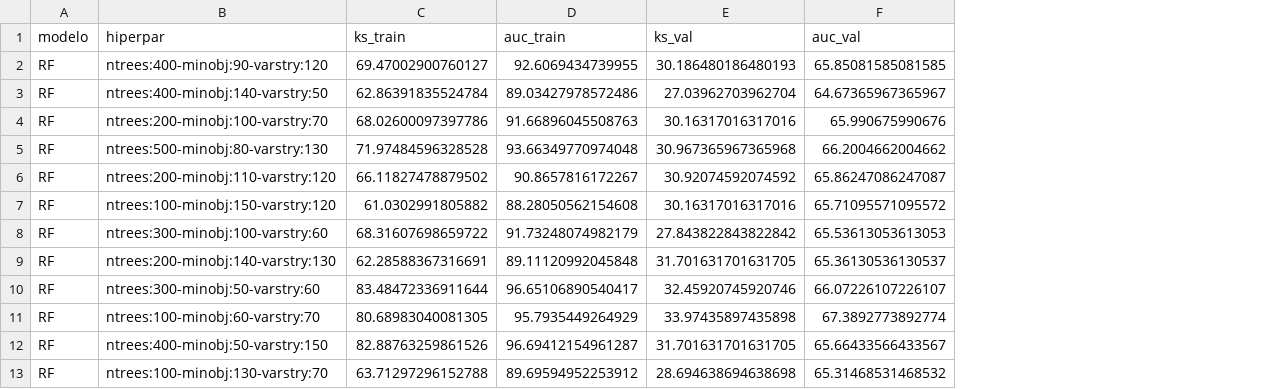
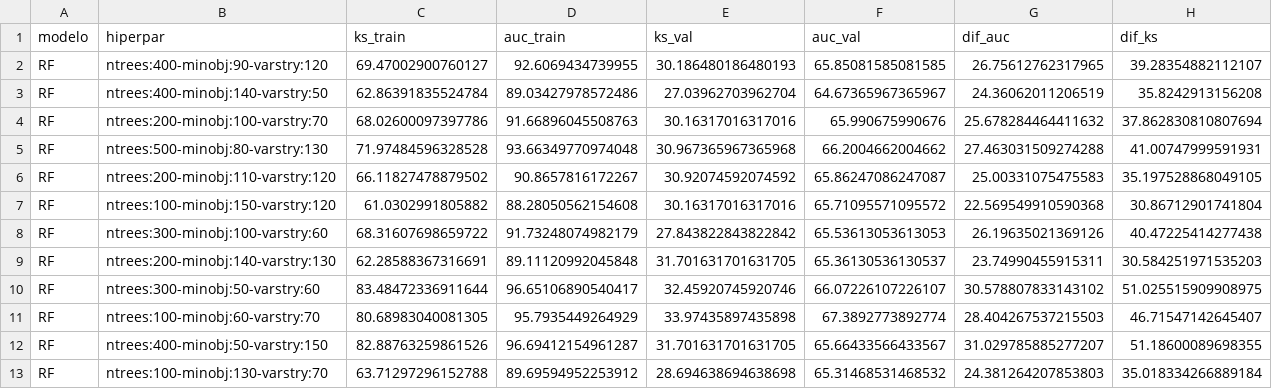
Before and after one commit to sebastianguinazu/fontar_predict, a CSV file: out/file_metrics_rf.csv, drawn as a sheet; only a part is shown; the diff names each change by its address in the sheet, - before the commit and + after, or states it on an @@ line.

```diff
--- a/out/file_metrics_rf.csv
+++ b/out/file_metrics_rf.csv
+column G (dif_auc), rows 2-13: 26.75612762317965 | 24.36062011206519 | 25.678284464411632 | 27.463031509274288 | 25.00331075475583 | 22.569549910590368 | 26.19635021369126 | 23.74990455915311 | 30.578807833143102 | 28.404267537215503 | 31.029785885277207 | 24.381264207853803
+column H (dif_ks), rows 2-13: 39.28354882112107 | 35.8242913156208 | 37.862830810807694 | 41.00747999591931 | 35.197528868049105 | 30.86712901741804 | 40.47225414277438 | 30.584251971535203 | 51.025515909908975 | 46.71547142645407 | 51.18600089698355 | 35.018334266889184
```
Also changed, not shown: 5 other files.
